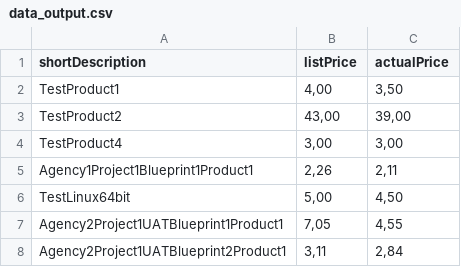
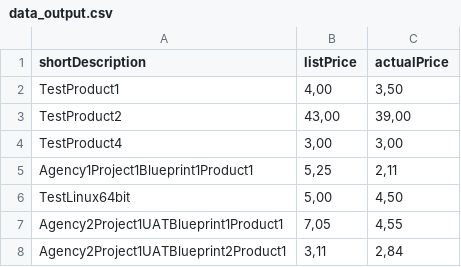
Before and after one commit to t3rmin41/angularjs-npm-app, a CSV file: app/data/data_output.csv, drawn as a sheet.

```diff
--- a/app/data/data_output.csv
+++ b/app/data/data_output.csv
@@ -4,3 +4,3 @@ TestProduct2;"43,00";"39,00"
 TestProduct4;"3,00";"3,00"
-Agency1Project1Blueprint1Product1;"2,26";"2,11"
+Agency1Project1Blueprint1Product1;"5,25";"2,11"
 TestLinux64bit;"5,00";"4,50"
```
Also changed, not shown: 6 other files.
